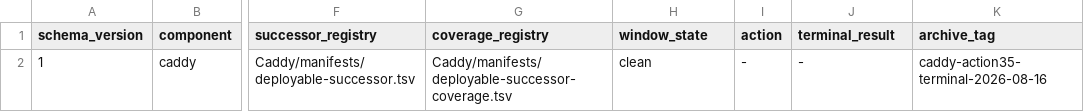
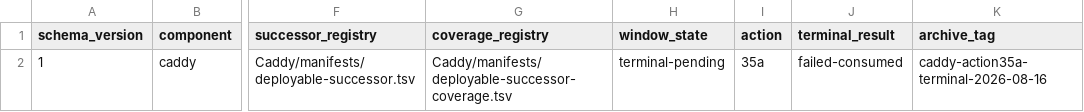
Before and after one commit to Racerx323/homelab-server-configs, a TSV file: deployment-streams.tsv, drawn as a sheet; only a part is shown, gaps mark what is left out; the diff names each change by its address in the sheet, - before the commit and + after, or states it on an @@ line.

```diff
--- a/deployment-streams.tsv
+++ b/deployment-streams.tsv
-H2 (window_state): clean
+H2 (window_state): terminal-pending
-I2 (action): -
+I2 (action): 35a
-J2 (terminal_result): -
+J2 (terminal_result): failed-consumed
-K2 (archive_tag): caddy-action35-terminal-2026-08-16
+K2 (archive_tag): caddy-action35a-terminal-2026-08-16
```
Also changed, not shown: Caddy/manifests/manifest-lifecycle.tsv, Caddy/manifests/script-lifecycle.tsv, 13 other files.
